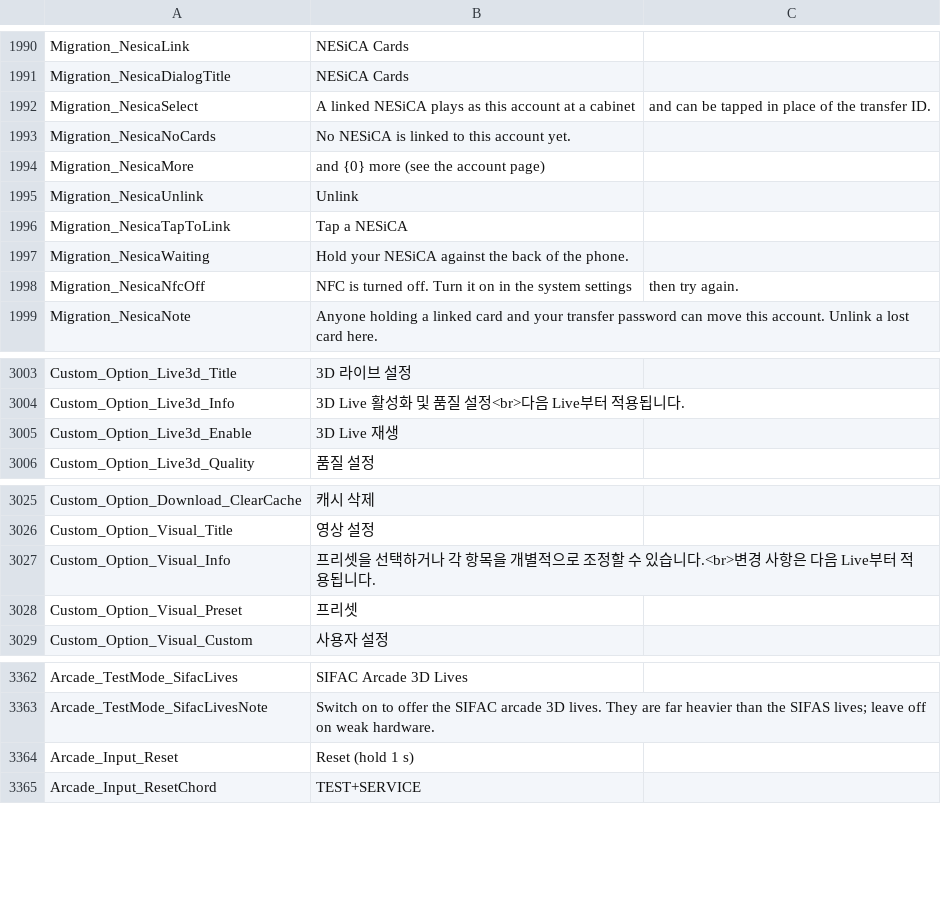
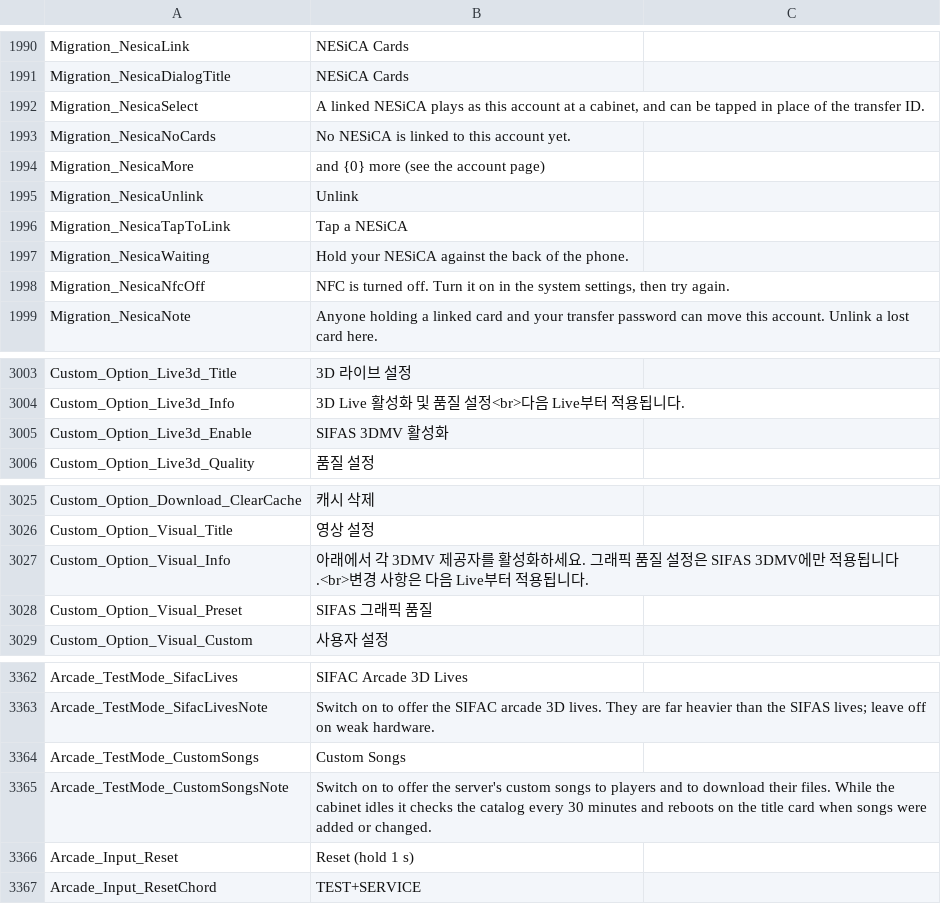
Before and after one commit to ethanaobrien/sif2-locale, a CSV file: ko/text.csv, drawn as a sheet; only a part is shown, gaps mark what is left out; the diff covers the shown part only.

```diff
--- a/ko/text.csv
+++ b/ko/text.csv
@@ -1991,3 +1991,3 @@ Migration_NesicaLink,NESiCA Cards
 Migration_NesicaDialogTitle,NESiCA Cards
-Migration_NesicaSelect,A linked NESiCA plays as this account at a cabinet, and can be tapped in place of the transfer ID.
+Migration_NesicaSelect,"A linked NESiCA plays as this account at a cabinet, and can be tapped in place of the transfer ID."
 Migration_NesicaNoCards,No NESiCA is linked to this account yet.
@@ -1997,3 +1997,3 @@ Migration_NesicaTapToLink,Tap a NESiCA
 Migration_NesicaWaiting,Hold your NESiCA against the back of the phone.
-Migration_NesicaNfcOff,NFC is turned off. Turn it on in the system settings, then try again.
+Migration_NesicaNfcOff,"NFC is turned off. Turn it on in the system settings, then try again."
 Migration_NesicaNote,Anyone holding a linked card and your transfer password can move this account. Unlink a lost card here.
@@ -3004,3 +3004,3 @@ Custom_Option_Live3d_Title,3D 라이브 설정
 Custom_Option_Live3d_Info,3D Live 활성화 및 품질 설정<br>다음 Live부터 적용됩니다.
-Custom_Option_Live3d_Enable,3D Live 재생
+Custom_Option_Live3d_Enable,SIFAS 3DMV 활성화
 Custom_Option_Live3d_Quality,품질 설정
@@ -3026,4 +3026,4 @@ Custom_Option_Download_ClearCache,캐시 삭제
 Custom_Option_Visual_Title,영상 설정
-Custom_Option_Visual_Info,프리셋을 선택하거나 각 항목을 개별적으로 조정할 수 있습니다.<br>변경 사항은 다음 Live부터 적용됩니다.
-Custom_Option_Visual_Preset,프리셋
+Custom_Option_Visual_Info,아래에서 각 3DMV 제공자를 활성화하세요. 그래픽 품질 설정은 SIFAS 3DMV에만 적용됩니다.<br>변경 사항은 다음 Live부터 적용됩니다.
+Custom_Option_Visual_Preset,SIFAS 그래픽 품질
 Custom_Option_Visual_Custom,사용자 설정
@@ -3363,2 +3363,4 @@ Arcade_TestMode_SifacLives,SIFAC Arcade 3D Lives
 Arcade_TestMode_SifacLivesNote,Switch on to offer the SIFAC arcade 3D lives. They are far heavier than the SIFAS lives; leave off on weak hardware.
+Arcade_TestMode_CustomSongs,Custom Songs
+Arcade_TestMode_CustomSongsNote,Switch on to offer the server's custom songs to players and to download their files. While the cabinet idles it checks the catalog every 30 minutes and reboots on the title card when songs were added or changed.
 Arcade_Input_Reset,Reset (hold 1 s)
```
Also changed, not shown: 2 edited cells elsewhere in this file, en/text.csv, es/text.csv, 21 other files.
